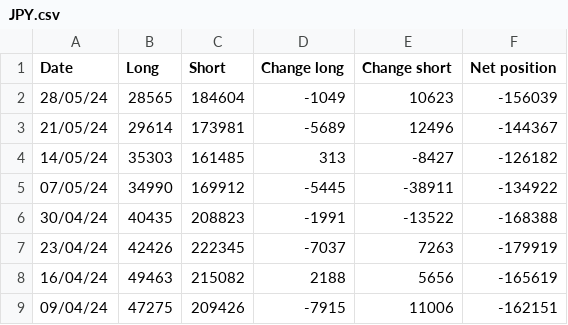
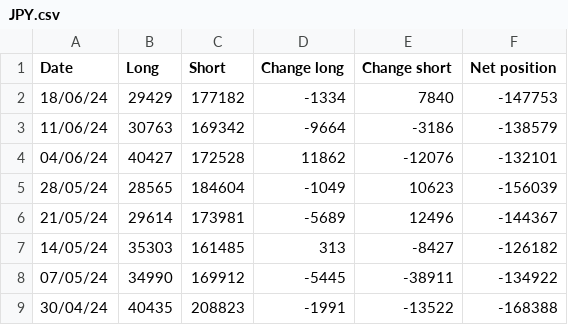
Before and after one commit to Wohou/Rapport_COT, a CSV file: csv/JPY.csv, drawn as a sheet; only a part is shown; the shorter side is filled out with more unchanged rows; the diff names each change by its address in the sheet, - before the commit and + after, or states it on an @@ line.

```diff
--- a/csv/JPY.csv
+++ b/csv/JPY.csv
+row 2: 18/06/24 | 29429 | 177182 | -1334 | 7840 | -147753
+row 3: 11/06/24 | 30763 | 169342 | -9664 | -3186 | -138579
+row 4: 04/06/24 | 40427 | 172528 | 11862 | -12076 | -132101
```
Also changed, not shown: csv/EUR.csv, csv/GAS.csv, 20 other files.
